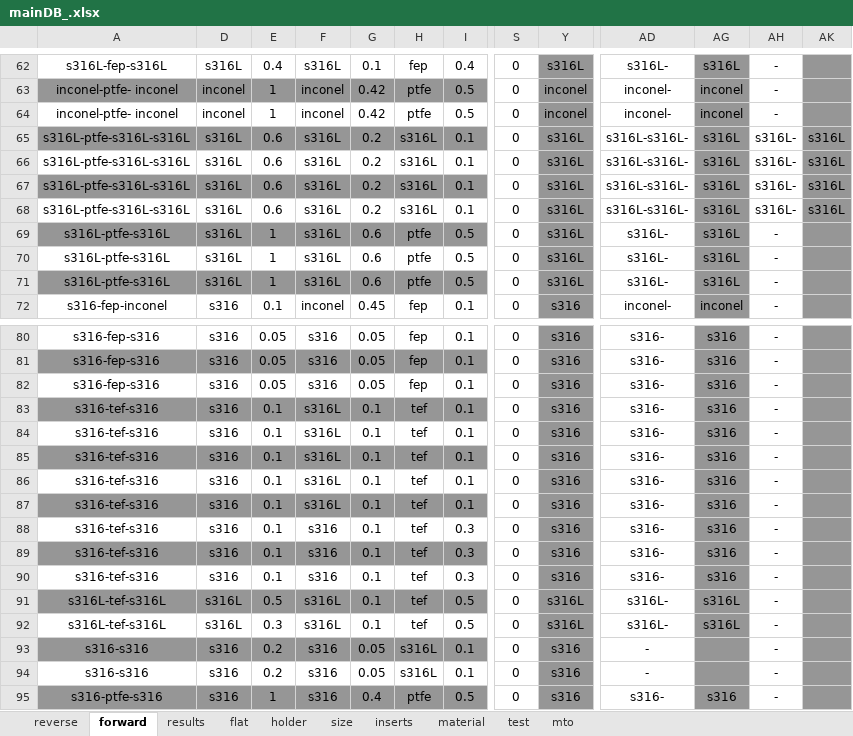
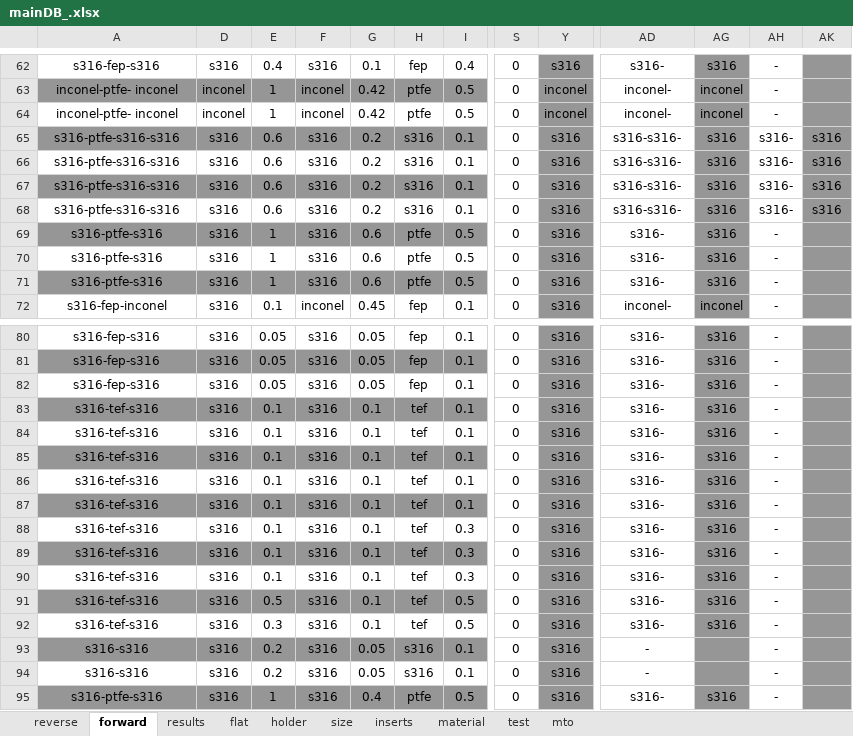
Before and after one commit to koalium/rupturium, an Excel workbook: src/mainDB_.xlsx, sheet forward, drawn as a sheet; only a part is shown, gaps mark what is left out; values as stored, in another font and other column widths than the file's, no borders; the diff covers the shown part only; the diff names each change by its address in the sheet, - before the commit and + after, or states it on an @@ line.

```diff
--- a/src/mainDB_.xlsx (sheet forward)
+++ b/src/mainDB_.xlsx (sheet forward)
-A62: s316L-fep-s316L
+A62: s316-fep-s316
-D62: s316L
+D62: s316
-F62: s316L
+F62: s316
-Y62: s316L
+Y62: s316
-AD62: s316L-
+AD62: s316-
-AG62: s316L
+AG62: s316
-A65:A68: s316L-ptfe-s316L-s316L
+A65:A68: s316-ptfe-s316-s316
-D65:D71: s316L
+D65:D71: s316
-F65:F71: s316L
+F65:F71: s316
-H65:H68: s316L
+H65:H68: s316
-Y65:Y71: s316L
+Y65:Y71: s316
-AD65:AD68: s316L-s316L-
+AD65:AD68: s316-s316-
-AG65:AG71: s316L
+AG65:AG71: s316
-AH65:AH68: s316L-
+AH65:AH68: s316-
-AK65:AK68: s316L
+AK65:AK68: s316
-A69:A71: s316L-ptfe-s316L
+A69:A71: s316-ptfe-s316
-AD69:AD71: s316L-
+AD69:AD71: s316-
-F83:F87: s316L
+F83:F87: s316
-A91:A92: s316L-tef-s316L
+A91:A92: s316-tef-s316
-D91:D92: s316L
+D91:D92: s316
-F91:F92: s316L
+F91:F92: s316
-Y91:Y92: s316L
+Y91:Y92: s316
-AD91:AD92: s316L-
+AD91:AD92: s316-
-AG91:AG92: s316L
+AG91:AG92: s316
-H93:H94: s316L
+H93:H94: s316
```
Also changed, not shown: 317 edited cells elsewhere in this sheet, sheet flat, sheet results, sheet size, hidden cells, 5 other files.
